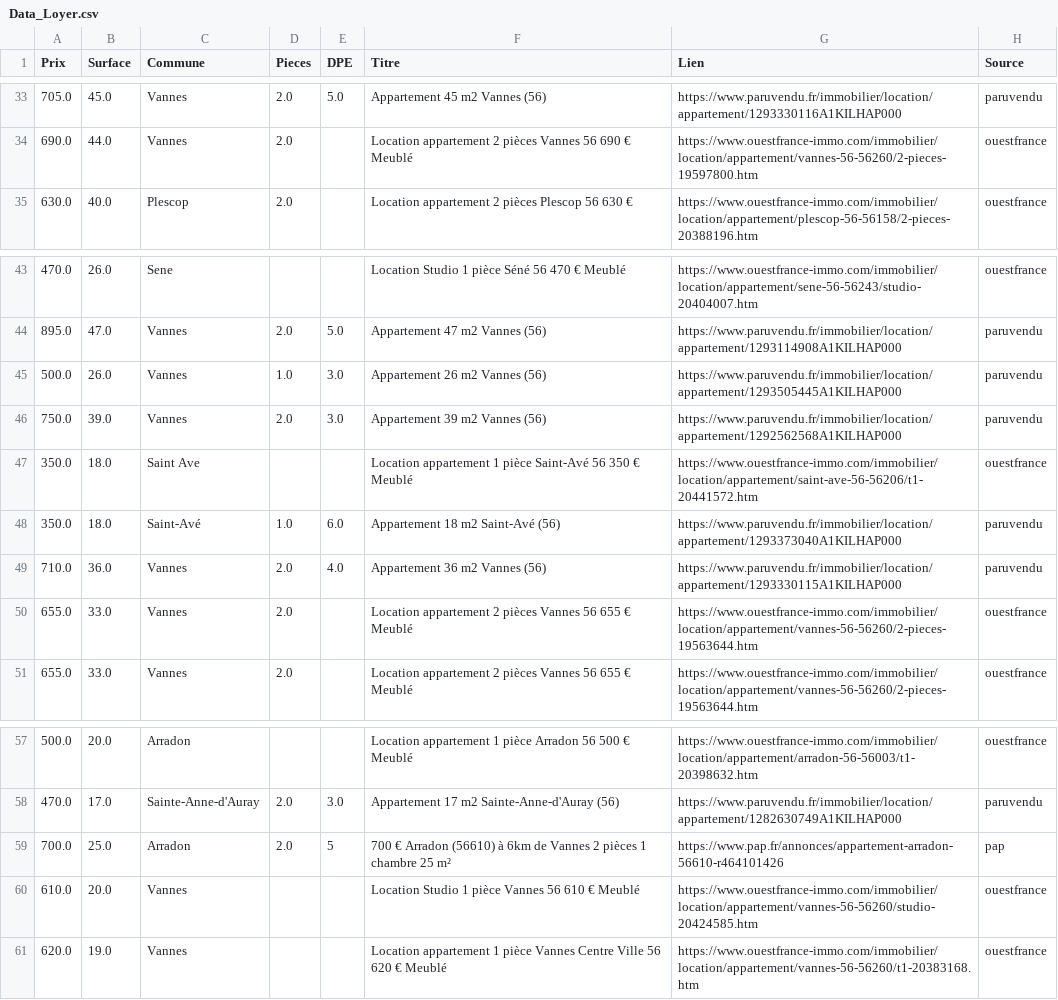
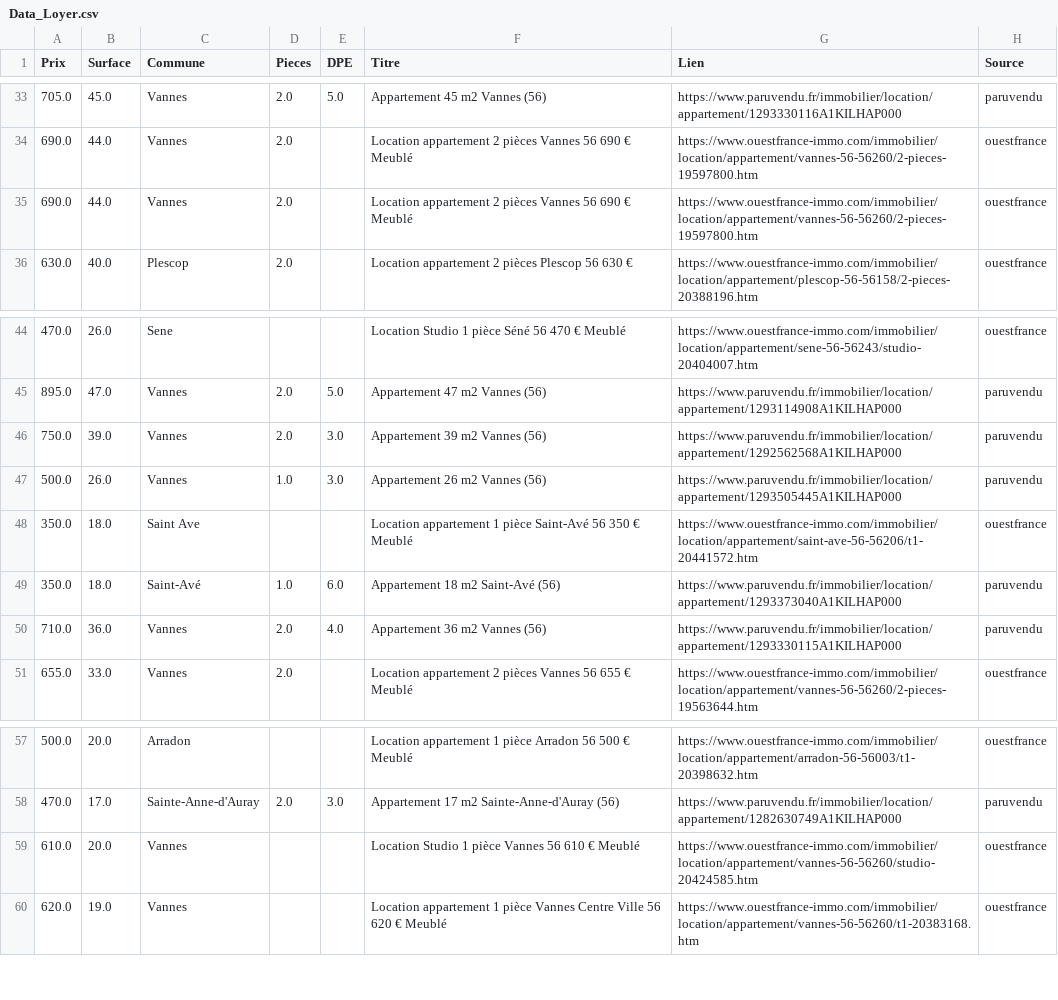
Before and after one commit to paule624/rent-estimator, a CSV file: Data_Loyer.csv, drawn as a sheet; only a part is shown, gaps mark what is left out.

```diff
--- a/Data_Loyer.csv
+++ b/Data_Loyer.csv
@@ -34,2 +34,3 @@ Prix,Surface,Commune,Pieces,DPE,Titre,Lien,Source
 690.0,44.0,Vannes,2.0,,Location appartement 2 pièces Vannes 56 690 € Meublé,https://www.ouestfrance-immo.com/immobilier/location/appartement/vannes-56-56260/2-pieces-19597800.htm,ouestfrance
+690.0,44.0,Vannes,2.0,,Location appartement 2 pièces Vannes 56 690 € Meublé,https://www.ouestfrance-immo.com/immobilier/location/appartement/vannes-56-56260/2-pieces-19597800.htm,ouestfrance
 630.0,40.0,Plescop,2.0,,Location appartement 2 pièces Plescop 56 630 €,https://www.ouestfrance-immo.com/immobilier/location/appartement/plescop-56-56158/2-pieces-20388196.htm,ouestfrance
@@ -44,4 +45,4 @@ Prix,Surface,Commune,Pieces,DPE,Titre,Lien,Source
 895.0,47.0,Vannes,2.0,5.0,Appartement 47 m2 Vannes (56),https://www.paruvendu.fr/immobilier/location/appartement/1293114908A1KILHAP000,paruvendu
+750.0,39.0,Vannes,2.0,3.0,Appartement 39 m2 Vannes (56),https://www.paruvendu.fr/immobilier/location/appartement/1292562568A1KILHAP000,paruvendu
 500.0,26.0,Vannes,1.0,3.0,Appartement 26 m2 Vannes (56),https://www.paruvendu.fr/immobilier/location/appartement/1293505445A1KILHAP000,paruvendu
-750.0,39.0,Vannes,2.0,3.0,Appartement 39 m2 Vannes (56),https://www.paruvendu.fr/immobilier/location/appartement/1292562568A1KILHAP000,paruvendu
 350.0,18.0,Saint Ave,,,Location appartement 1 pièce Saint-Avé 56 350 € Meublé,https://www.ouestfrance-immo.com/immobilier/location/appartement/saint-ave-56-56206/t1-20441572.htm,ouestfrance
@@ -49,3 +50,2 @@ Prix,Surface,Commune,Pieces,DPE,Titre,Lien,Source
 710.0,36.0,Vannes,2.0,4.0,Appartement 36 m2 Vannes (56),https://www.paruvendu.fr/immobilier/location/appartement/1293330115A1KILHAP000,paruvendu
-655.0,33.0,Vannes,2.0,,Location appartement 2 pièces Vannes 56 655 € Meublé,https://www.ouestfrance-immo.com/immobilier/location/appartement/vannes-56-56260/2-pieces-19563644.htm,ouestfrance
 655.0,33.0,Vannes,2.0,,Location appartement 2 pièces Vannes 56 655 € Meublé,https://www.ouestfrance-immo.com/immobilier/location/appartement/vannes-56-56260/2-pieces-19563644.htm,ouestfrance
@@ -58,3 +58,2 @@ Prix,Surface,Commune,Pieces,DPE,Titre,Lien,Source
 470.0,17.0,Sainte-Anne-d'Auray,2.0,3.0,Appartement 17 m2 Sainte-Anne-d'Auray (56),https://www.paruvendu.fr/immobilier/location/appartement/1282630749A1KILHAP000,paruvendu
-700.0,25.0,Arradon,2.0,5,700 € Arradon (56610) à 6km de Vannes 2 pièces 1 chambre 25 m²,https://www.pap.fr/annonces/appartement-arradon-56610-r464101426,pap
 610.0,20.0,Vannes,,,Location Studio 1 pièce Vannes 56 610 € Meublé,https://www.ouestfrance-immo.com/immobilier/location/appartement/vannes-56-56260/studio-20424585.htm,ouestfrance
```
Also changed, not shown: Appartement_interessant.csv, 4 other files.
